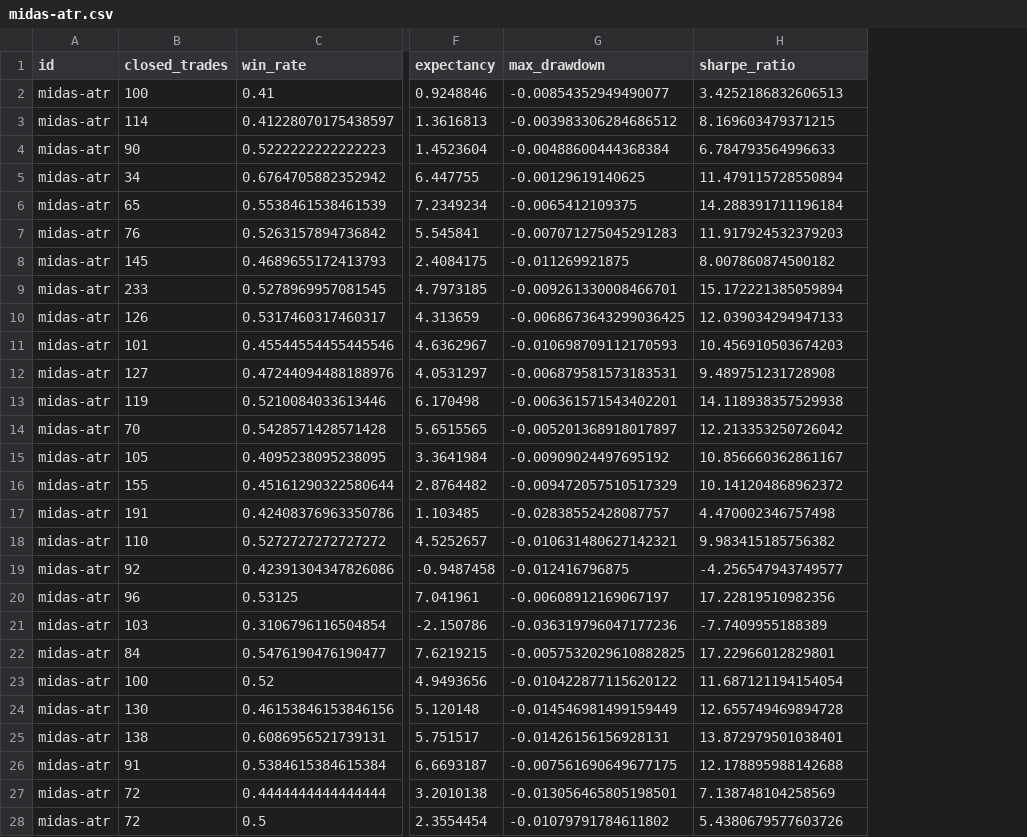
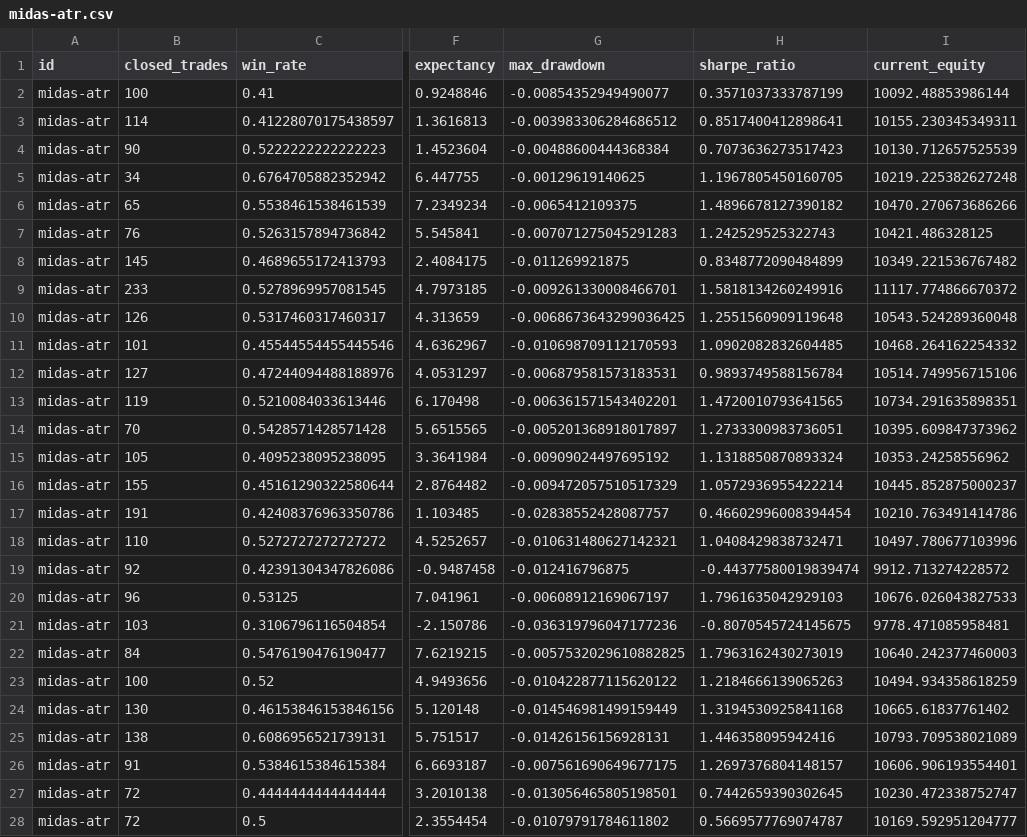
Before and after one commit to ModerathoWinther/DVK-Projekt, a CSV file: eval-results/backtest/midas-atr/midas-atr.csv, drawn as a sheet; only a part is shown, gaps mark what is left out; the diff covers the shown part only; the diff names each change by its address in the sheet, - before the commit and + after, or states it on an @@ line.

```diff
--- a/eval-results/backtest/midas-atr/midas-atr.csv
+++ b/eval-results/backtest/midas-atr/midas-atr.csv
+column I (current_equity), rows 2-28: 10092.48853986144 | 10155.230345349311 | 10130.712657525539 | 10219.225382627248 | 10470.270673686266 | 10421.486328125 | 10349.221536767482 | 11117.774866670372 | 10543.524289360048 | 10468.264162254332 | 10514.749956715106 | 10734.291635898351 | 10395.609847373962 | 10353.24258556962 | 10445.852875000237 | 10210.763491414786 | 10497.780677103996 | 9912.713274228572 | 10676.026043827533 | 9778.471085958481 | 10640.242377460003 | 10494.934358618259 | 10665.61837761402 | 10793.709538021089 | 10606.906193554401 | 10230.472338752747 | 10169.592951204777
-H2 (sharpe_ratio): 3.4252186832606513
+H2 (sharpe_ratio): 0.3571037333787199
-H3 (sharpe_ratio): 8.169603479371215
+H3 (sharpe_ratio): 0.8517400412898641
-H4 (sharpe_ratio): 6.784793564996633
+H4 (sharpe_ratio): 0.7073636273517423
-H5 (sharpe_ratio): 11.479115728550894
+H5 (sharpe_ratio): 1.1967805450160705
-H6 (sharpe_ratio): 14.288391711196184
+H6 (sharpe_ratio): 1.4896678127390182
-H7 (sharpe_ratio): 11.917924532379203
+H7 (sharpe_ratio): 1.242529525322743
-H8 (sharpe_ratio): 8.007860874500182
+H8 (sharpe_ratio): 0.8348772090484899
-H9 (sharpe_ratio): 15.172221385059894
+H9 (sharpe_ratio): 1.5818134260249916
-H10 (sharpe_ratio): 12.039034294947133
+H10 (sharpe_ratio): 1.2551560909119648
-H11 (sharpe_ratio): 10.456910503674203
+H11 (sharpe_ratio): 1.0902082832604485
-H12 (sharpe_ratio): 9.489751231728908
+H12 (sharpe_ratio): 0.9893749588156784
-H13 (sharpe_ratio): 14.118938357529938
+H13 (sharpe_ratio): 1.4720010793641565
-H14 (sharpe_ratio): 12.213353250726042
+H14 (sharpe_ratio): 1.2733300983736051
-H15 (sharpe_ratio): 10.856660362861167
+H15 (sharpe_ratio): 1.1318850870893324
-H16 (sharpe_ratio): 10.141204868962372
+H16 (sharpe_ratio): 1.0572936955422214
-H17 (sharpe_ratio): 4.470002346757498
+H17 (sharpe_ratio): 0.46602996008394454
-H18 (sharpe_ratio): 9.983415185756382
+H18 (sharpe_ratio): 1.0408429838732471
-H19 (sharpe_ratio): -4.256547943749577
+H19 (sharpe_ratio): -0.44377580019839474
-H20 (sharpe_ratio): 17.22819510982356
+H20 (sharpe_ratio): 1.7961635042929103
-H21 (sharpe_ratio): -7.7409955188389
+H21 (sharpe_ratio): -0.8070545724145675
-H22 (sharpe_ratio): 17.22966012829801
+H22 (sharpe_ratio): 1.7963162430273019
-H23 (sharpe_ratio): 11.687121194154054
+H23 (sharpe_ratio): 1.2184666139065263
-H24 (sharpe_ratio): 12.655749469894728
+H24 (sharpe_ratio): 1.3194530925841168
-H25 (sharpe_ratio): 13.872979501038401
+H25 (sharpe_ratio): 1.446358095942416
-H26 (sharpe_ratio): 12.178895988142688
+H26 (sharpe_ratio): 1.2697376804148157
-H27 (sharpe_ratio): 7.138748104258569
+H27 (sharpe_ratio): 0.7442659390302645
-H28 (sharpe_ratio): 5.4380679577603726
+H28 (sharpe_ratio): 0.5669577769074787
```
Also changed, not shown: 23 edited cells elsewhere in this file, eval-results/backtest/midas-all-indicators/midas-all-indicators.csv, eval-results/backtest/midas-atr-macd/midas-atr-macd.csv, 7 other files.
